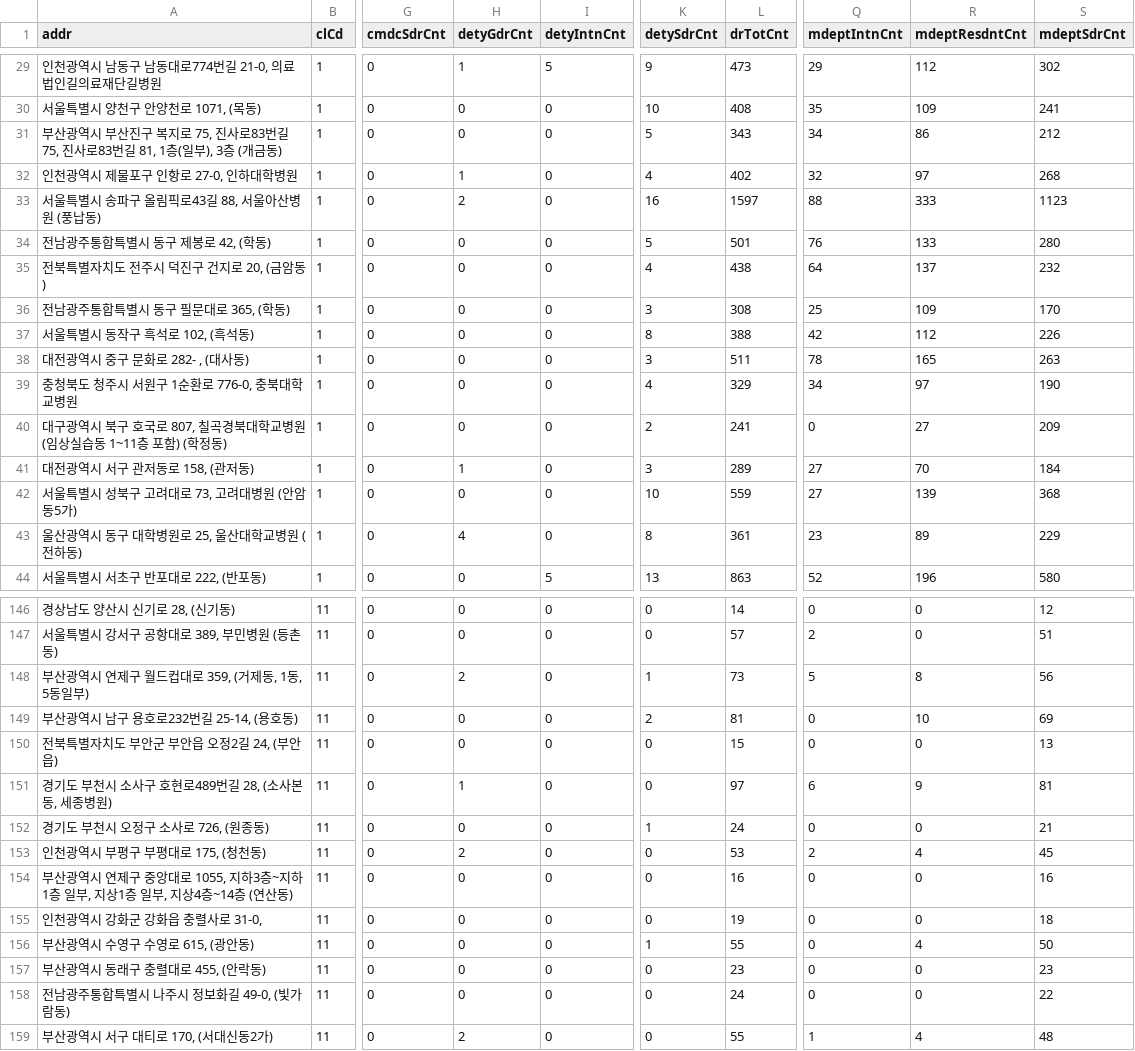
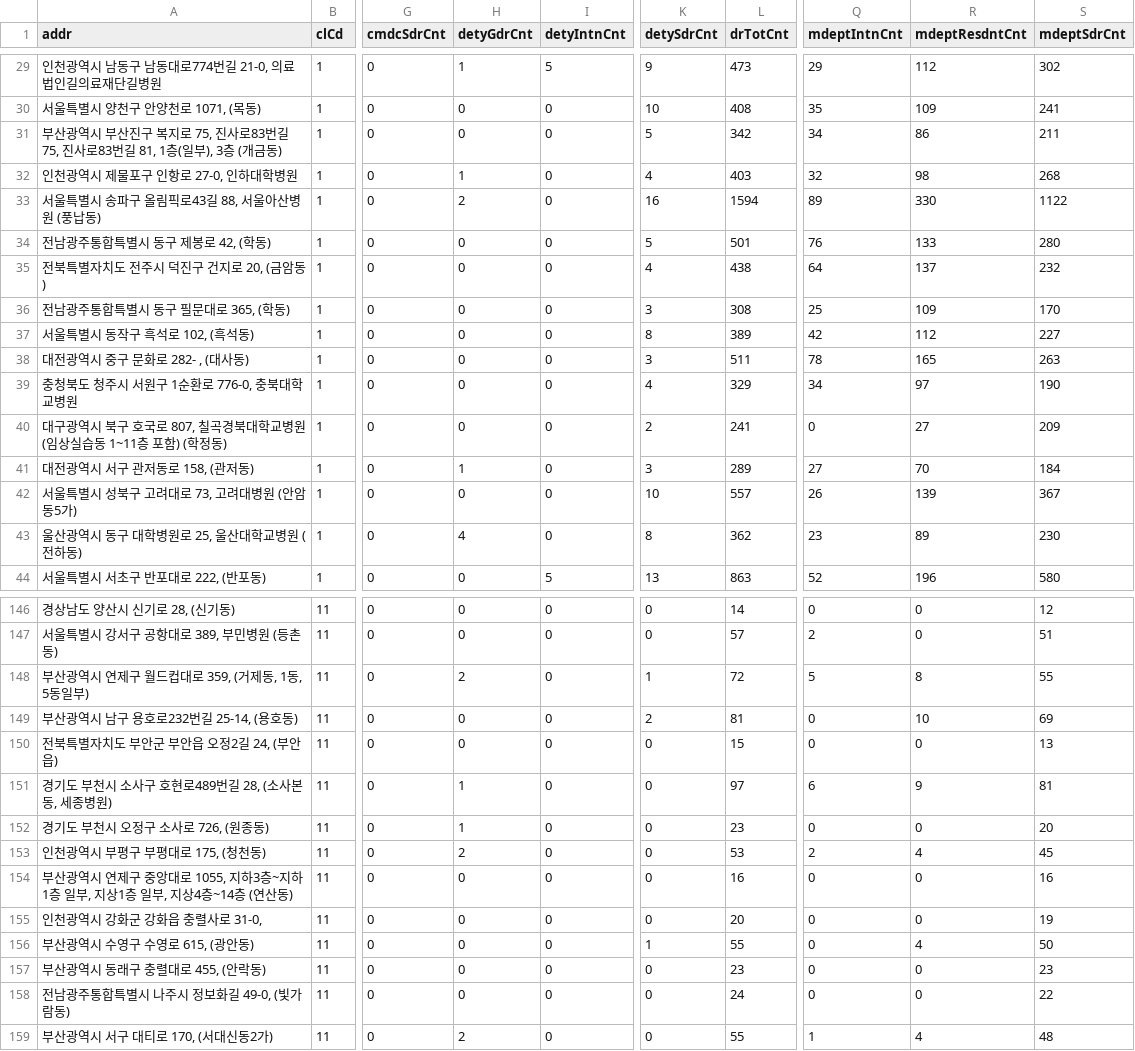
Before and after one commit to 2025112348-afk/traffic-contest, a CSV file: data/processed/medical/hira_general_hospitals.csv, drawn as a sheet; only a part is shown, gaps mark what is left out; the diff covers the shown part only; the diff names each change by its address in the sheet, - before the commit and + after, or states it on an @@ line.

```diff
--- a/data/processed/medical/hira_general_hospitals.csv
+++ b/data/processed/medical/hira_general_hospitals.csv
-L31 (drTotCnt): 343
+L31 (drTotCnt): 342
-S31 (mdeptSdrCnt): 212
+S31 (mdeptSdrCnt): 211
-L32 (drTotCnt): 402
+L32 (drTotCnt): 403
-R32 (mdeptResdntCnt): 97
+R32 (mdeptResdntCnt): 98
-L33 (drTotCnt): 1597
+L33 (drTotCnt): 1594
-Q33 (mdeptIntnCnt): 88
+Q33 (mdeptIntnCnt): 89
-R33 (mdeptResdntCnt): 333
+R33 (mdeptResdntCnt): 330
-S33 (mdeptSdrCnt): 1123
+S33 (mdeptSdrCnt): 1122
-L37 (drTotCnt): 388
+L37 (drTotCnt): 389
-S37 (mdeptSdrCnt): 226
+S37 (mdeptSdrCnt): 227
-L42 (drTotCnt): 559
+L42 (drTotCnt): 557
-Q42 (mdeptIntnCnt): 27
+Q42 (mdeptIntnCnt): 26
-S42 (mdeptSdrCnt): 368
+S42 (mdeptSdrCnt): 367
-L43 (drTotCnt): 361
+L43 (drTotCnt): 362
-S43 (mdeptSdrCnt): 229
+S43 (mdeptSdrCnt): 230
-L148 (drTotCnt): 73
+L148 (drTotCnt): 72
-S148 (mdeptSdrCnt): 56
+S148 (mdeptSdrCnt): 55
-H152 (detyGdrCnt): 0
+H152 (detyGdrCnt): 1
-K152 (detySdrCnt): 1
+K152 (detySdrCnt): 0
-L152 (drTotCnt): 24
+L152 (drTotCnt): 23
-S152 (mdeptSdrCnt): 21
+S152 (mdeptSdrCnt): 20
-L155 (drTotCnt): 19
+L155 (drTotCnt): 20
-S155 (mdeptSdrCnt): 18
+S155 (mdeptSdrCnt): 19
```
Also changed, not shown: 102 edited cells elsewhere in this file.
